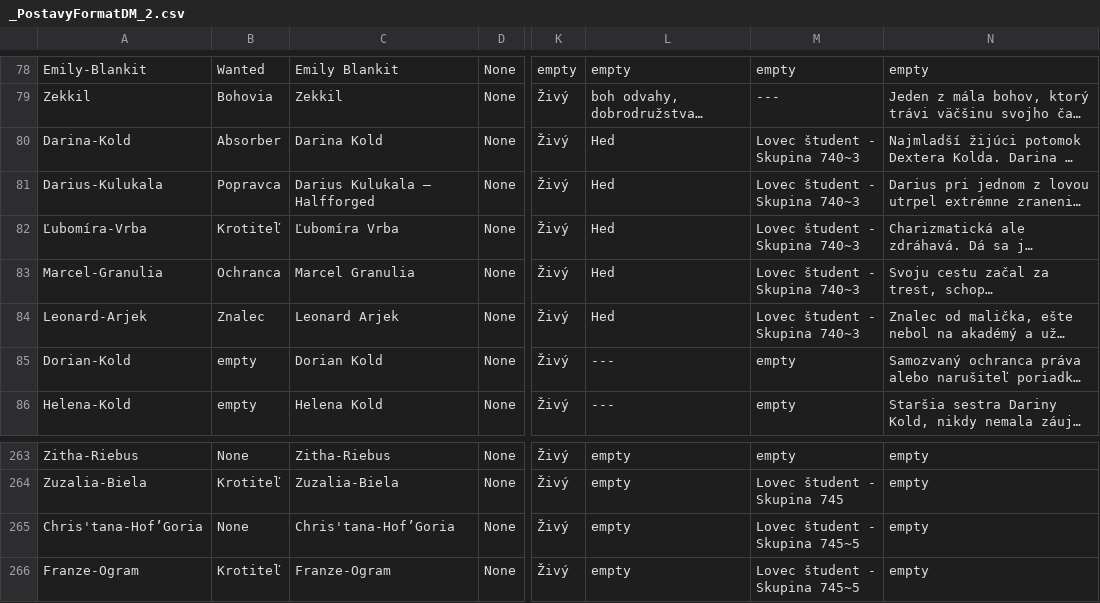
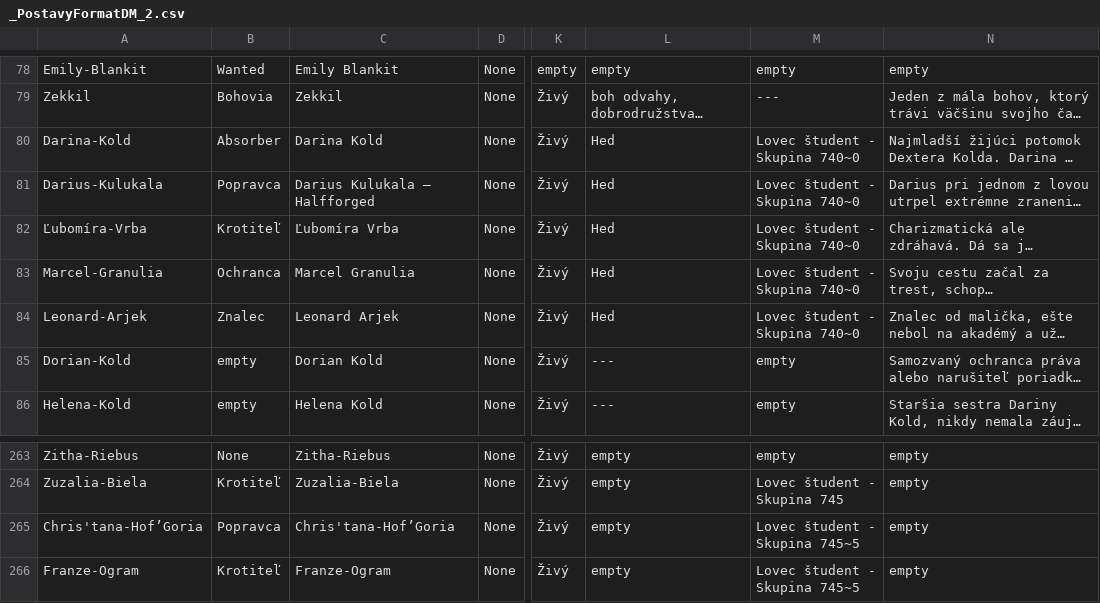
Before and after one commit to Beariar/ALP, a CSV file: Postavy/_PostavyFormatDM_2.csv, drawn as a sheet; only a part is shown, gaps mark what is left out; long unchanged cells end in …; the diff names each change by its address in the sheet, - before the commit and + after, or states it on an @@ line.

Commit message:
Update _PostavyFormatDM_2.csv

```diff
--- a/Postavy/_PostavyFormatDM_2.csv
+++ b/Postavy/_PostavyFormatDM_2.csv
-M80:M84: Lovec študent - Skupina 740~3
+M80:M84: Lovec študent - Skupina 740~0
-B265: None
+B265: Popravca
```
